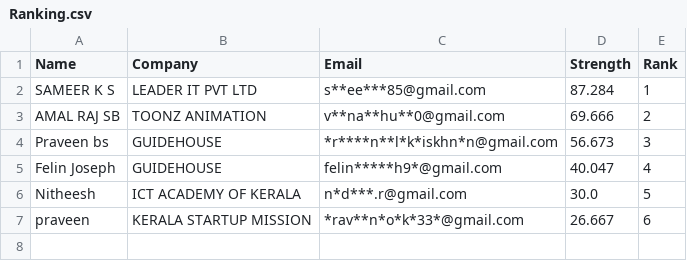
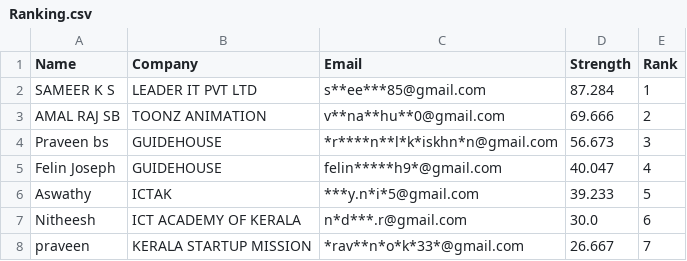
Before and after one commit to Gokulgoky1/Password-Strength-Report, a CSV file: Ranking.csv, drawn as a sheet.

Commit message:
Update CSV with new data

```diff
--- a/Ranking.csv
+++ b/Ranking.csv
@@ -5,3 +5,4 @@ Praveen bs,GUIDEHOUSE,*r****n**l*k*iskhn*n@gmail.com,56.673,3
 Felin Joseph,GUIDEHOUSE,felin*****h9*@gmail.com,40.047,4
-Nitheesh,ICT ACADEMY OF KERALA ,n*d***.r@gmail.com,30.0,5
-praveen,KERALA STARTUP MISSION,*rav**n*o*k*33*@gmail.com,26.667,6
+Aswathy,ICTAK,***y.n*i*5@gmail.com,39.233,5
+Nitheesh,ICT ACADEMY OF KERALA ,n*d***.r@gmail.com,30.0,6
+praveen,KERALA STARTUP MISSION,*rav**n*o*k*33*@gmail.com,26.667,7
```
